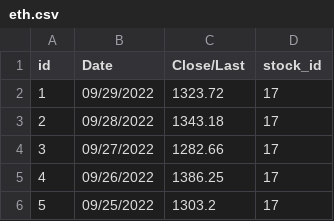
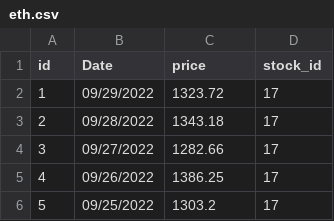
Before and after one commit to sperrin98/perrinvest, a CSV file: eth.csv, drawn as a sheet; only a part is shown; the diff names each change by its address in the sheet, - before the commit and + after, or states it on an @@ line.

```diff
--- a/eth.csv
+++ b/eth.csv
-C1: Close/Last
+C1: price
```
Also changed, not shown: crudeoil.csv, stocks.csv, 2 other files.
